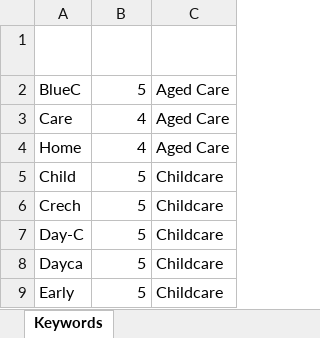
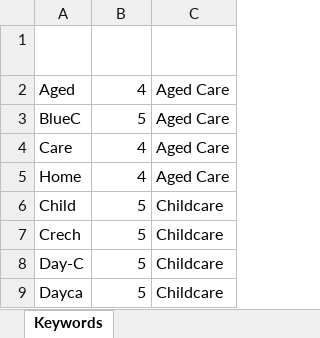
Before and after one commit to Mike-Honey/covid-19-outbreak-paths, an Excel workbook: Cluster Keywords.xlsx, sheet Keywords, drawn as a sheet; only a part is shown; the shorter side is filled out with more unchanged rows; values as stored, in another font and other column widths than the file's, no borders; conditional formats and table styles not drawn; the diff names each change by its address in the sheet, - before the commit and + after, or states it on an @@ line.

Commit message:
Add files via upload

```diff
--- a/Cluster Keywords.xlsx (sheet Keywords)
+++ b/Cluster Keywords.xlsx (sheet Keywords)
+row 2: Aged | 4 | Aged Care
```
